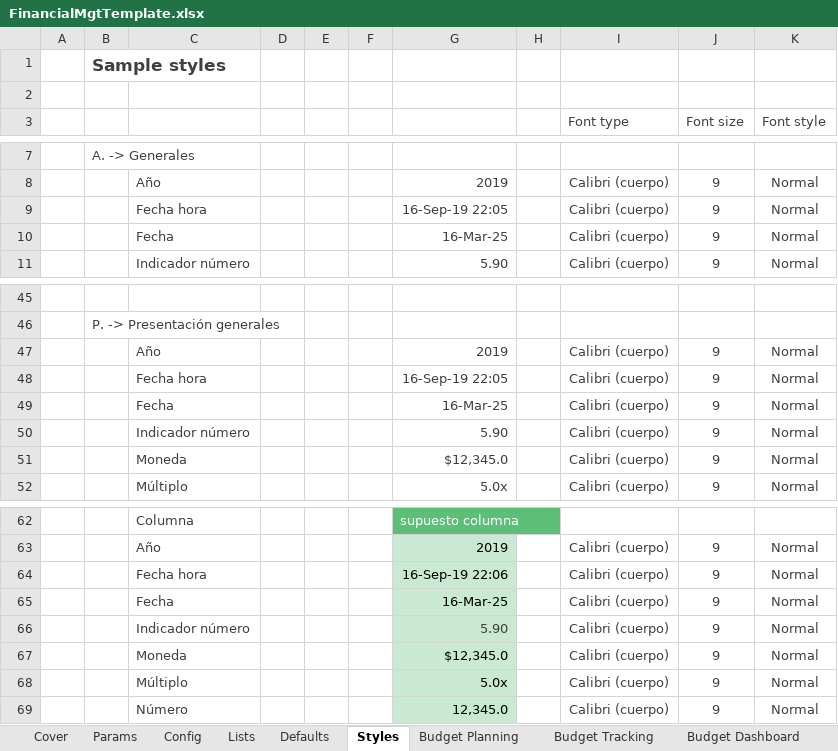
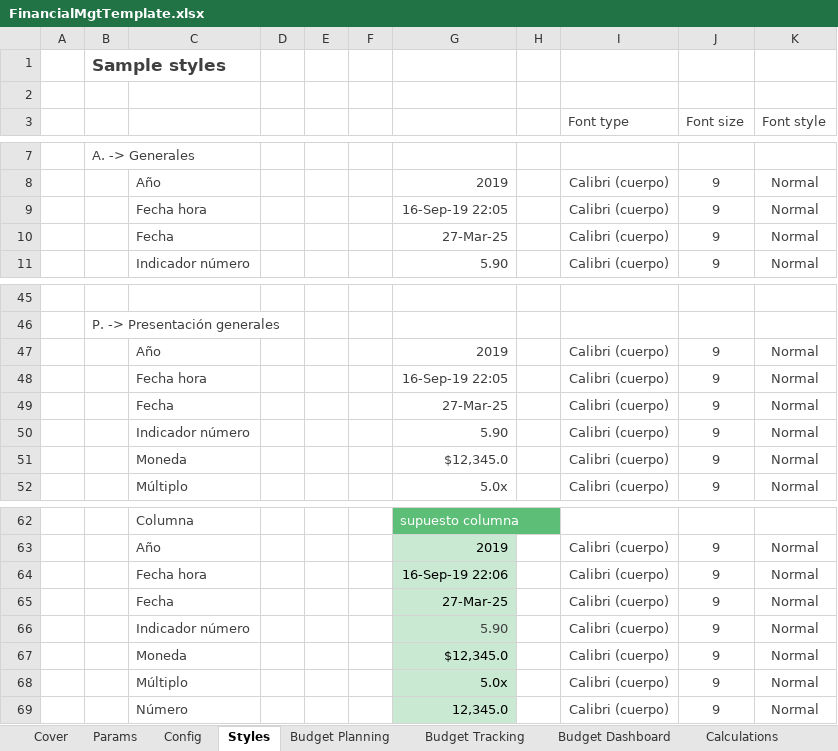
Before and after one commit to rdiazjimenez/financialMgtTemplate, an Excel workbook: FinancialMgtTemplate.xlsx, sheet Styles, drawn as a sheet; only a part is shown, gaps mark what is left out; values as stored, in another font and other column widths than the file's, no borders; the diff names each change by its address in the sheet, - before the commit and + after, or states it on an @@ line.

```diff
--- a/FinancialMgtTemplate.xlsx (sheet Styles)
+++ b/FinancialMgtTemplate.xlsx (sheet Styles)
@@ sheet tab hidden: Lists @@
@@ sheet tab hidden: Defaults @@
-G10: 16-Mar-25
+G10: 27-Mar-25
-G49: 16-Mar-25
+G49: 27-Mar-25
-G65: 16-Mar-25
+G65: 27-Mar-25
```
Also changed, not shown: sheet Calculations, sheet Budget Planning, sheet Budget Tracking, sheet Budget Dashboard, sheet Params, sheet Cover, 1 more sheet, other sheet tabs, formulas that keep their value, hidden cells, charts or pictures.
